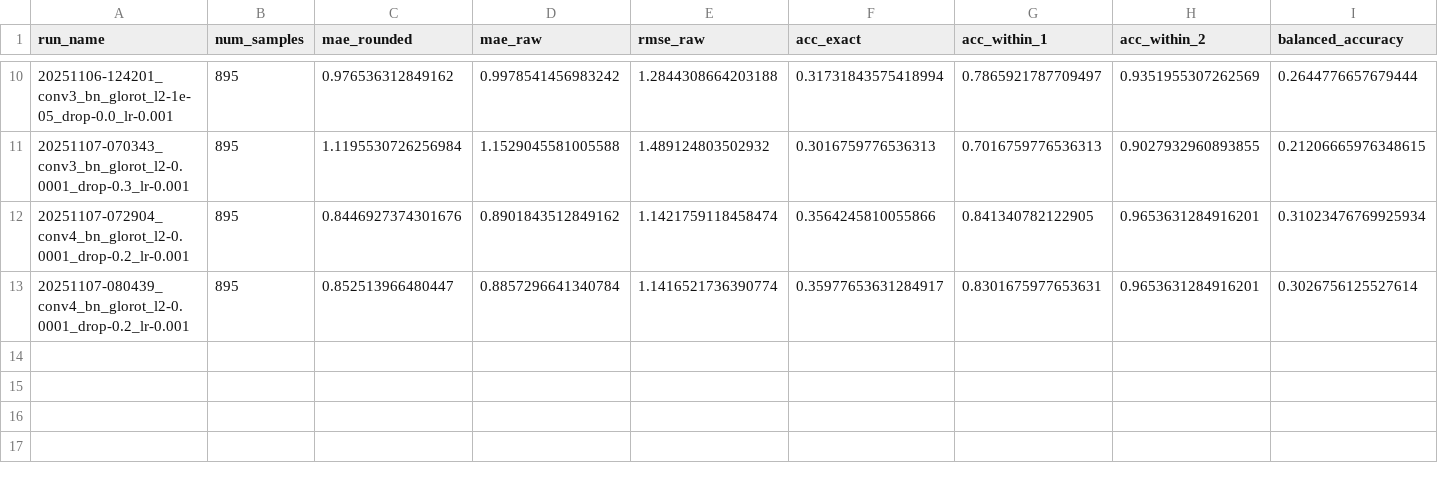
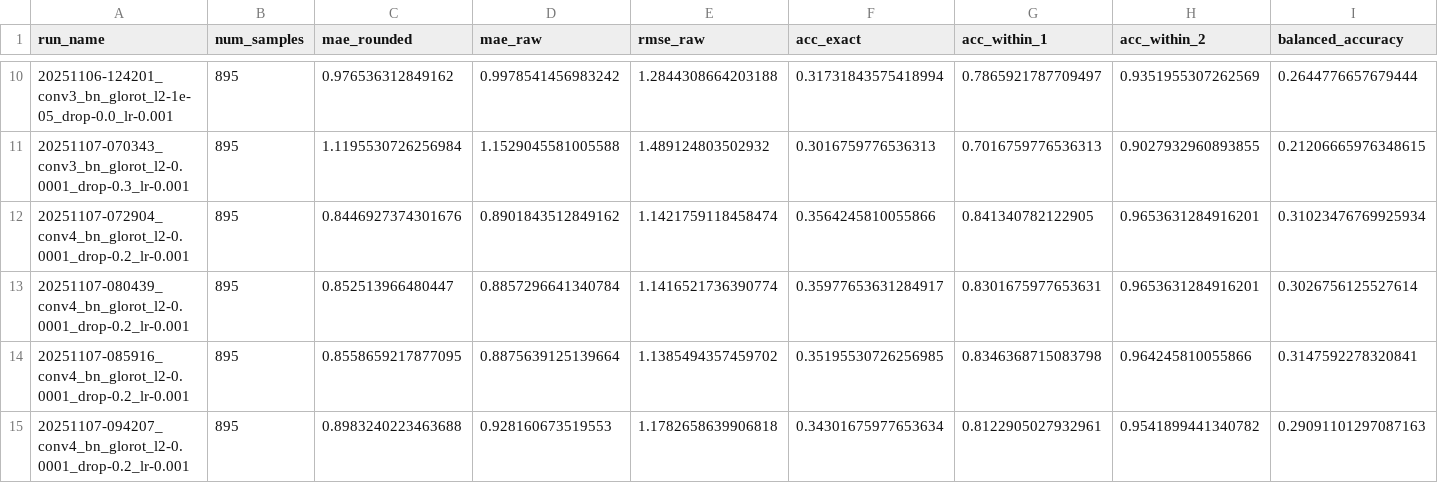
Before and after one commit to Mklami/cs559_assignment_final, a CSV file: results_homework/summary_metrics.csv, drawn as a sheet; only a part is shown, gaps mark what is left out; rows hold the shown columns only; the diff names each change by its address in the sheet, - before the commit and + after, or states it on an @@ line.

```diff
--- a/results_homework/summary_metrics.csv
+++ b/results_homework/summary_metrics.csv
+row 14: 20251107-085916_conv4_bn_glorot_l2-0.0001_drop-0.2_lr-0.001 | 895 | 0.8558659217877095 | 0.8875639125139664 | 1.1385494357459702 | 0.35195530726256985 | 0.8346368715083798 | 0.964245810055866 | 0.3147592278320841
+row 15: 20251107-094207_conv4_bn_glorot_l2-0.0001_drop-0.2_lr-0.001 | 895 | 0.8983240223463688 | 0.928160673519553 | 1.1782658639906818 | 0.34301675977653634 | 0.8122905027932961 | 0.9541899441340782 | 0.29091101297087163
```
Also changed, not shown: 2 other files.
